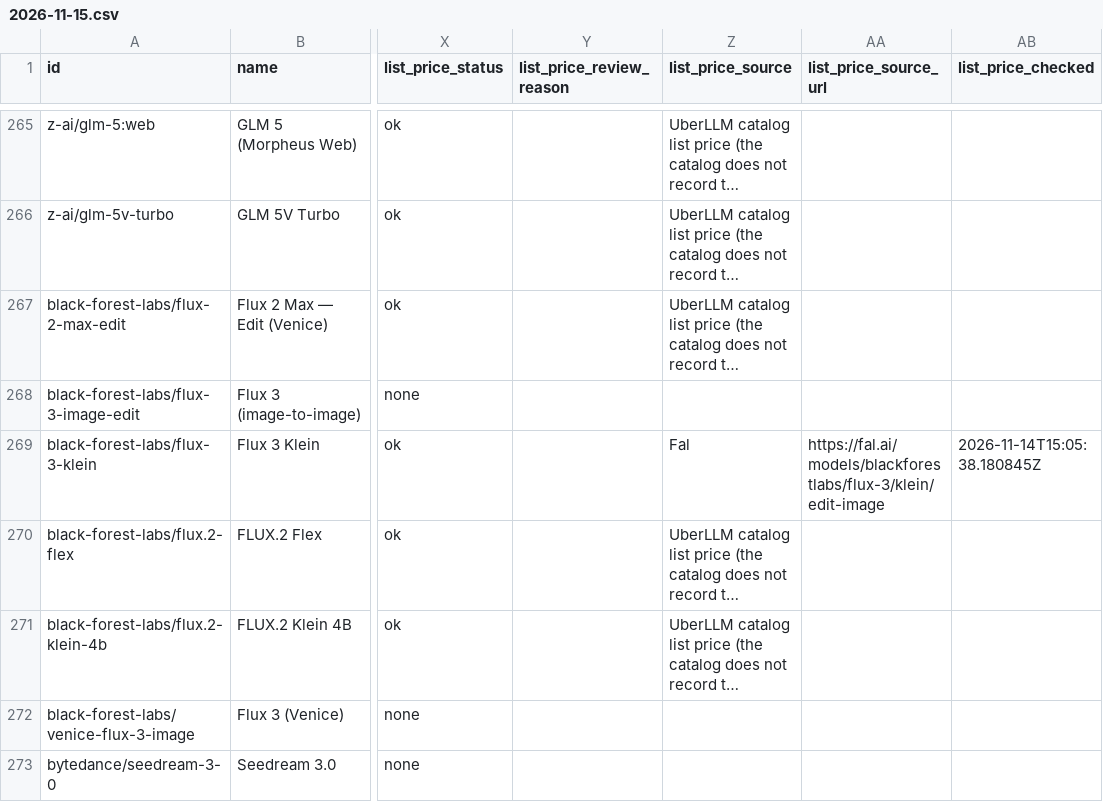
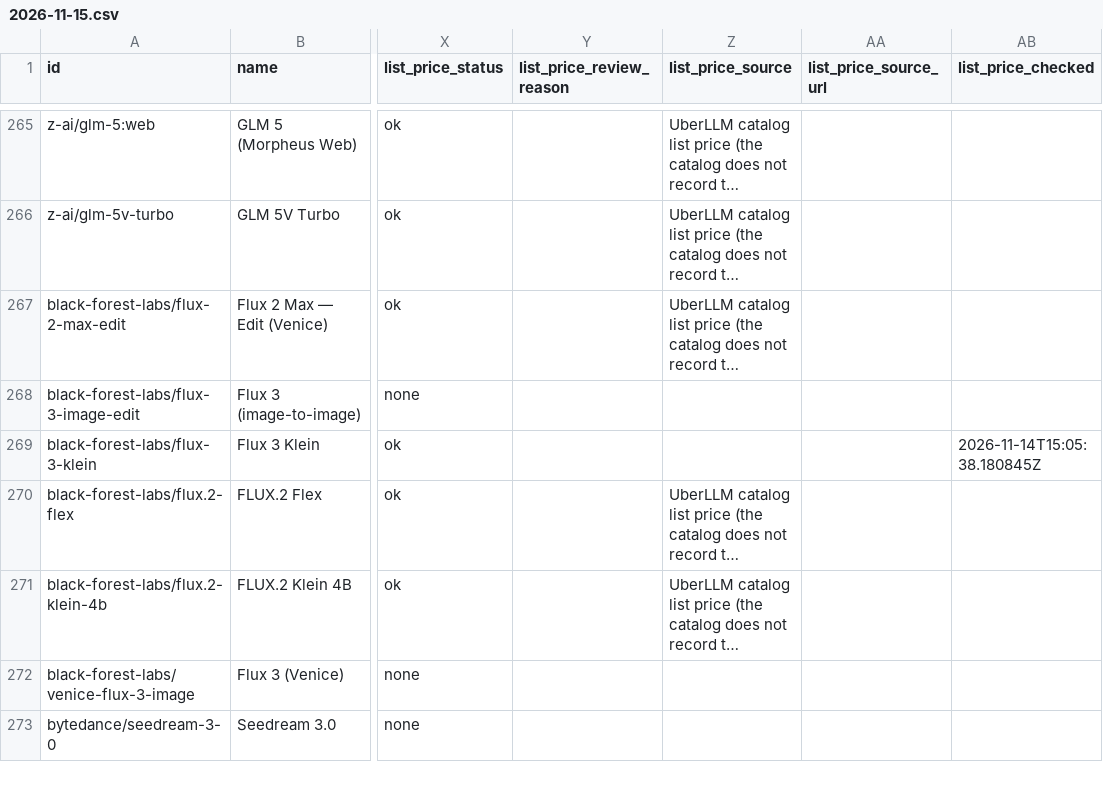
Before and after one commit to al-global-tech/llm-api-prices, a CSV file: history/2026-11-15.csv, drawn as a sheet; only a part is shown, gaps mark what is left out; long unchanged cells end in …; the diff covers the shown part only; the diff names each change by its address in the sheet, - before the commit and + after, or states it on an @@ line.

Commit message:
History: models listed under their makers' ids
The 27 route-named ids (and the old Wizper id) in past snapshots and the changelog now
use the maker id MartLLM lists them under today (old ids still resolve). Past
list-price source columns that pointed at a reseller's page are left empty.
update.py: dead maker entry removed; self-test fixture neutral.

```diff
--- a/history/2026-11-15.csv
+++ b/history/2026-11-15.csv
-Z269 (list_price_source): Fal
+Z269 (list_price_source): (empty)
-AA269 (list_price_source_url): https://fal.ai/models/blackforestlabs/flux-3/klein/edit-image
+AA269 (list_price_source_url): (empty)
```
Also changed, not shown: 120 edited cells elsewhere in this file, history/2026-11-16.csv, history/2026-11-17.csv, 15 other files.
